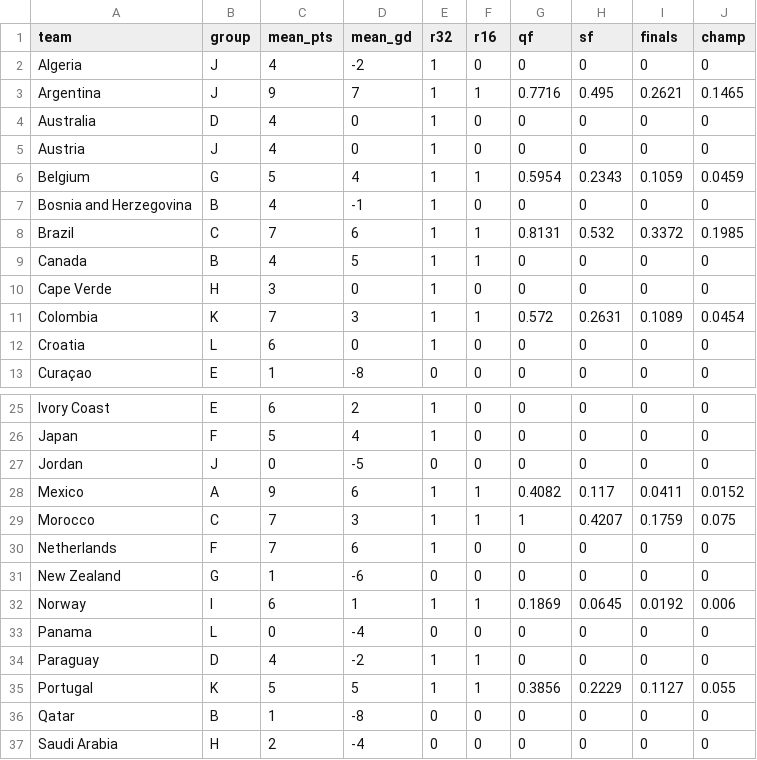
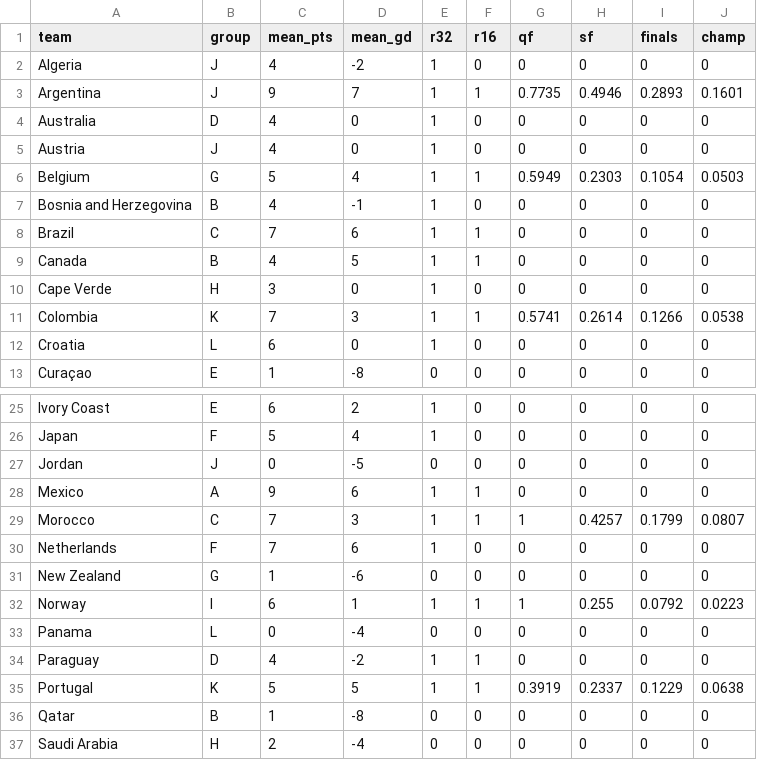
Before and after one commit to lbenz730/world_cup_2026, a CSV file: predictions/sim_results.csv, drawn as a sheet; only a part is shown, gaps mark what is left out; the diff covers the shown part only.

```diff
--- a/predictions/sim_results.csv
+++ b/predictions/sim_results.csv
@@ -2,11 +2,11 @@ team,group,mean_pts,mean_gd,r32,r16,qf,sf,finals,champ
 Algeria,J,4,-2,1,0,0,0,0,0
-Argentina,J,9,7,1,1,0.7716,0.495,0.2621,0.1465
+Argentina,J,9,7,1,1,0.7735,0.4946,0.2893,0.1601
 Australia,D,4,0,1,0,0,0,0,0
 Austria,J,4,0,1,0,0,0,0,0
-Belgium,G,5,4,1,1,0.5954,0.2343,0.1059,0.0459
+Belgium,G,5,4,1,1,0.5949,0.2303,0.1054,0.0503
 Bosnia and Herzegovina,B,4,-1,1,0,0,0,0,0
-Brazil,C,7,6,1,1,0.8131,0.532,0.3372,0.1985
+Brazil,C,7,6,1,1,0,0,0,0
 Canada,B,4,5,1,1,0,0,0,0
 Cape Verde,H,3,0,1,0,0,0,0,0
-Colombia,K,7,3,1,1,0.572,0.2631,0.1089,0.0454
+Colombia,K,7,3,1,1,0.5741,0.2614,0.1266,0.0538
 Croatia,L,6,0,1,0,0,0,0,0
@@ -27,10 +27,10 @@ Japan,F,5,4,1,0,0,0,0,0
 Jordan,J,0,-5,0,0,0,0,0,0
-Mexico,A,9,6,1,1,0.4082,0.117,0.0411,0.0152
-Morocco,C,7,3,1,1,1,0.4207,0.1759,0.075
+Mexico,A,9,6,1,1,0,0,0,0
+Morocco,C,7,3,1,1,1,0.4257,0.1799,0.0807
 Netherlands,F,7,6,1,0,0,0,0,0
 New Zealand,G,1,-6,0,0,0,0,0,0
-Norway,I,6,1,1,1,0.1869,0.0645,0.0192,0.006
+Norway,I,6,1,1,1,1,0.255,0.0792,0.0223
 Panama,L,0,-4,0,0,0,0,0,0
 Paraguay,D,4,-2,1,1,0,0,0,0
-Portugal,K,5,5,1,1,0.3856,0.2229,0.1127,0.055
+Portugal,K,5,5,1,1,0.3919,0.2337,0.1229,0.0638
 Qatar,B,1,-8,0,0,0,0,0,0
```
Also changed, not shown: 23 edited cells elsewhere in this file, data/schedule.csv, predictions/history.csv, 33 other files.
